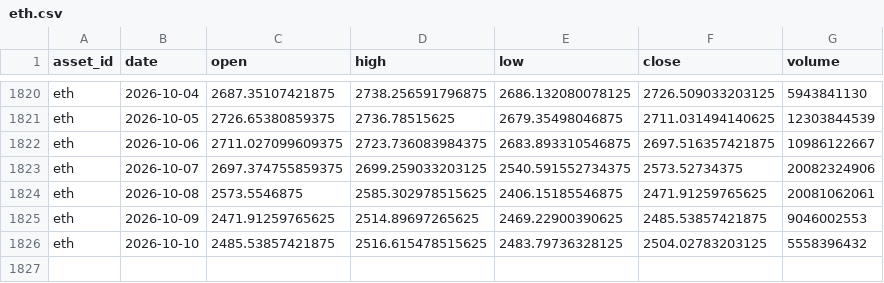
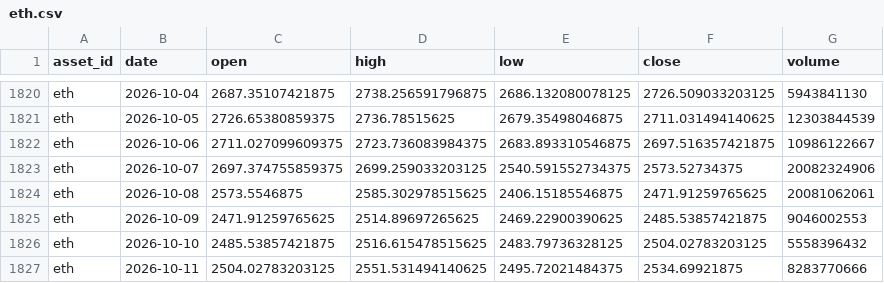
Before and after one commit to JunyiWu97/cross-asset-structure-monitor, a CSV file: data/history_public/eth.csv, drawn as a sheet; only a part is shown, gaps mark what is left out; the diff names each change by its address in the sheet, - before the commit and + after, or states it on an @@ line.

```diff
--- a/data/history_public/eth.csv
+++ b/data/history_public/eth.csv
+row 1827: eth | 2026-10-11 | 2504.02783203125 | 2551.531494140625 | 2495.72021484375 | 2534.69921875 | 8283770666
```
Also changed, not shown: data/history_public/btc.csv, data/history_public/hg.csv, 17 other files.
